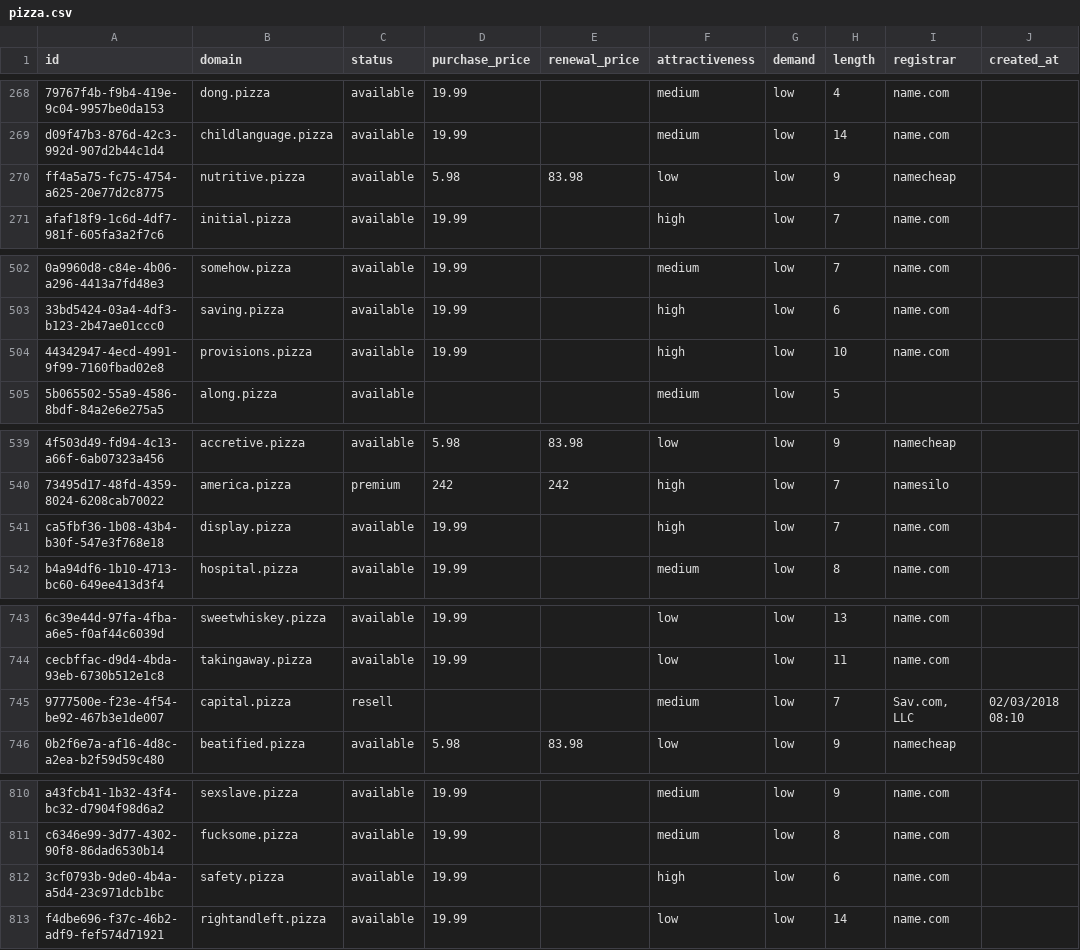
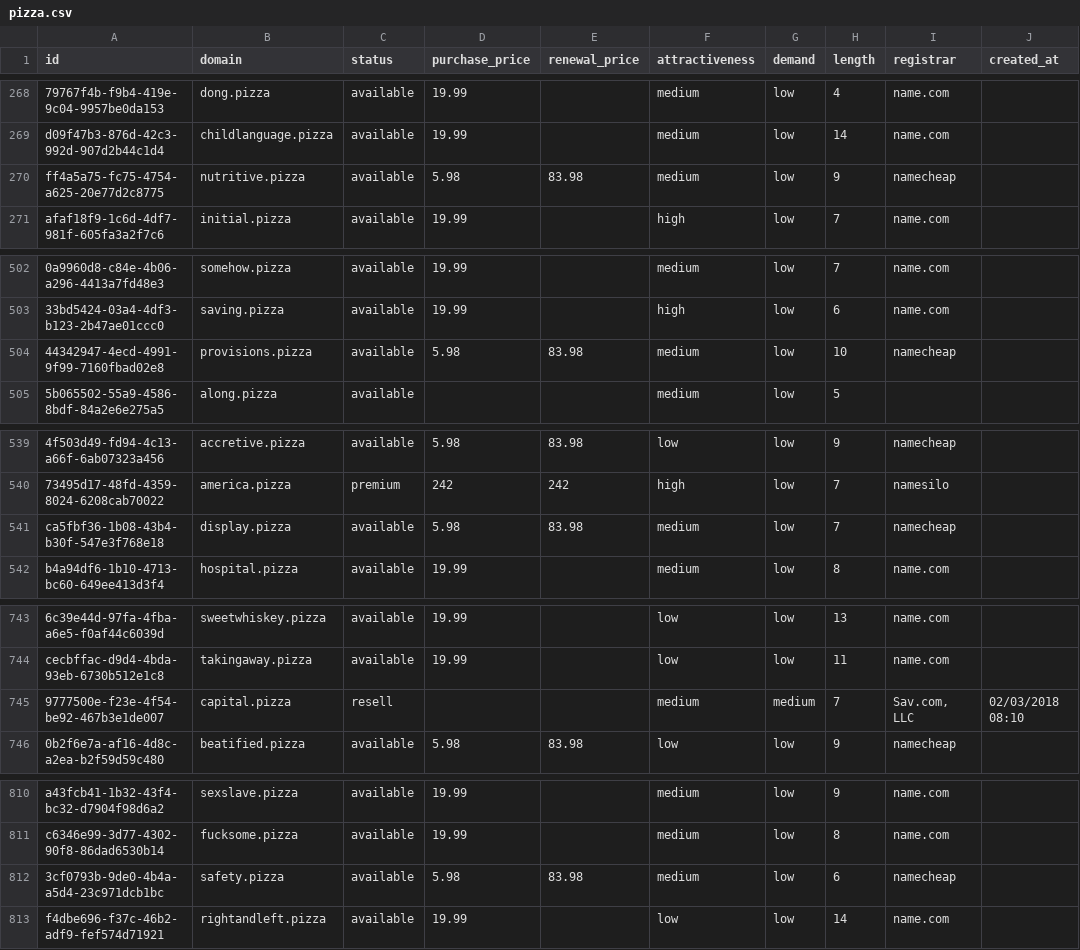
Before and after one commit to UniqueDomains/pizza-oneword-domains, a CSV file: pizza.csv, drawn as a sheet; only a part is shown, gaps mark what is left out; the diff names each change by its address in the sheet, - before the commit and + after, or states it on an @@ line.

Commit message:
Domains update

```diff
--- a/pizza.csv
+++ b/pizza.csv
-F270 (attractiveness): low
+F270 (attractiveness): medium
-D504 (purchase_price): 19.99
+D504 (purchase_price): 5.98
-E504 (renewal_price): (empty)
+E504 (renewal_price): 83.98
-F504 (attractiveness): high
+F504 (attractiveness): medium
-I504 (registrar): name.com
+I504 (registrar): namecheap
-D541 (purchase_price): 19.99
+D541 (purchase_price): 5.98
-E541 (renewal_price): (empty)
+E541 (renewal_price): 83.98
-F541 (attractiveness): high
+F541 (attractiveness): medium
-I541 (registrar): name.com
+I541 (registrar): namecheap
-G745 (demand): low
+G745 (demand): medium
-D812 (purchase_price): 19.99
+D812 (purchase_price): 5.98
-E812 (renewal_price): (empty)
+E812 (renewal_price): 83.98
-F812 (attractiveness): high
+F812 (attractiveness): medium
-I812 (registrar): name.com
+I812 (registrar): namecheap
```
Also changed, not shown: 4 other files.
